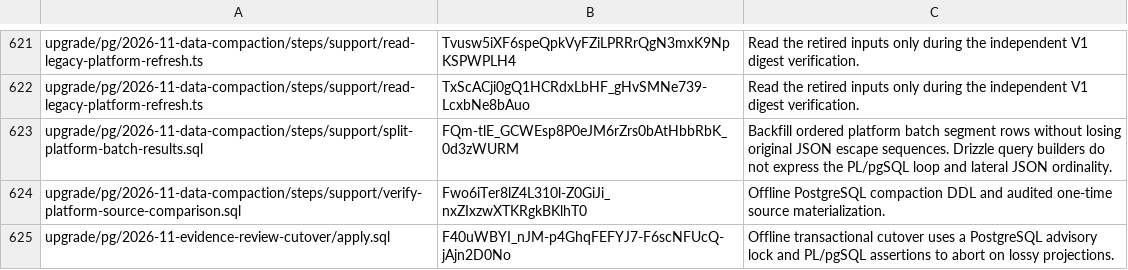
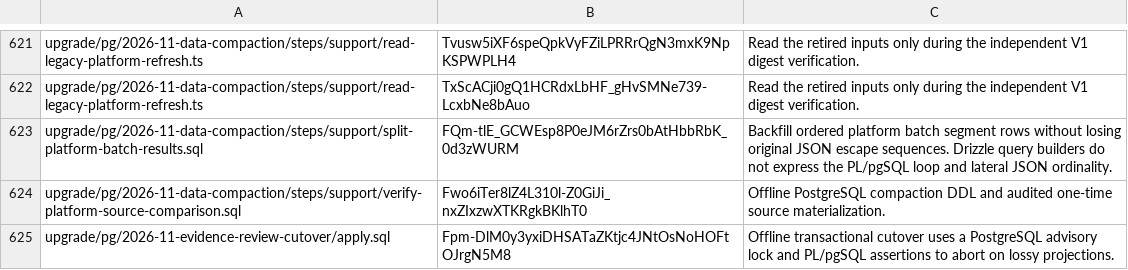
Before and after one commit to MangMax/ningbo-specialized-sme-platform, a TSV file: scripts/sql-guard-baseline.tsv, drawn as a sheet; only a part is shown, gaps mark what is left out.

```diff
--- a/scripts/sql-guard-baseline.tsv
+++ b/scripts/sql-guard-baseline.tsv
@@ -624,2 +624,2 @@ upgrade/pg/2026-11-data-compaction/steps/support/split-platform-batch-results.sq
 upgrade/pg/2026-11-data-compaction/steps/support/verify-platform-source-comparison.sql	Fwo6iTer8lZ4L310l-Z0GiJi_nxZIxzwXTKRgkBKlhT0	Offline PostgreSQL compaction DDL and audited one-time source materialization.
-upgrade/pg/2026-11-evidence-review-cutover/apply.sql	F40uWBYI_nJM-p4GhqFEFYJ7-F6scNFUcQ-jAjn2D0No	Offline transactional cutover uses a PostgreSQL advisory lock and PL/pgSQL assertions to abort on lossy projections.
+upgrade/pg/2026-11-evidence-review-cutover/apply.sql	Fpm-DlM0y3yxiDHSATaZKtjc4JNtOsNoHOFtOJrgN5M8	Offline transactional cutover uses a PostgreSQL advisory lock and PL/pgSQL assertions to abort on lossy projections.
```
Also changed, not shown: 4 other files.
